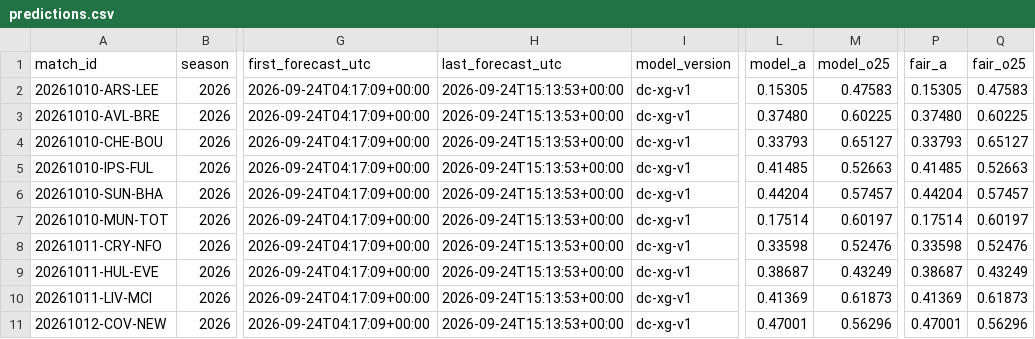
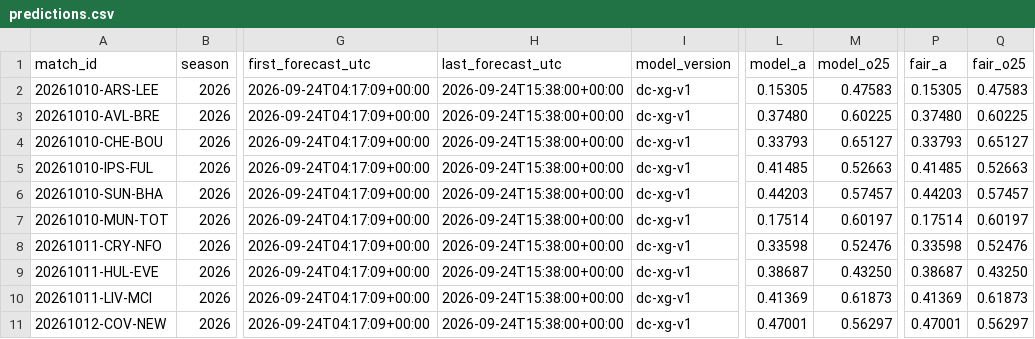
Before and after one commit to mahmedken/betting-analytics, a CSV file: data/ledger/predictions.csv, drawn as a sheet; only a part is shown, gaps mark what is left out; the diff names each change by its address in the sheet, - before the commit and + after, or states it on an @@ line.

```diff
--- a/data/ledger/predictions.csv
+++ b/data/ledger/predictions.csv
-H2:H11 (last_forecast_utc): 2026-09-24T15:13:53+00:00
+H2:H11 (last_forecast_utc): 2026-09-24T15:38:00+00:00
-L6 (model_a): 0.44204
+L6 (model_a): 0.44203
-P6 (fair_a): 0.44204
+P6 (fair_a): 0.44203
-M9 (model_o25): 0.43249
+M9 (model_o25): 0.43250
-Q9 (fair_o25): 0.43249
+Q9 (fair_o25): 0.43250
-M11 (model_o25): 0.56296
+M11 (model_o25): 0.56297
-Q11 (fair_o25): 0.56296
+Q11 (fair_o25): 0.56297
```
Also changed, not shown: 33 other files.
